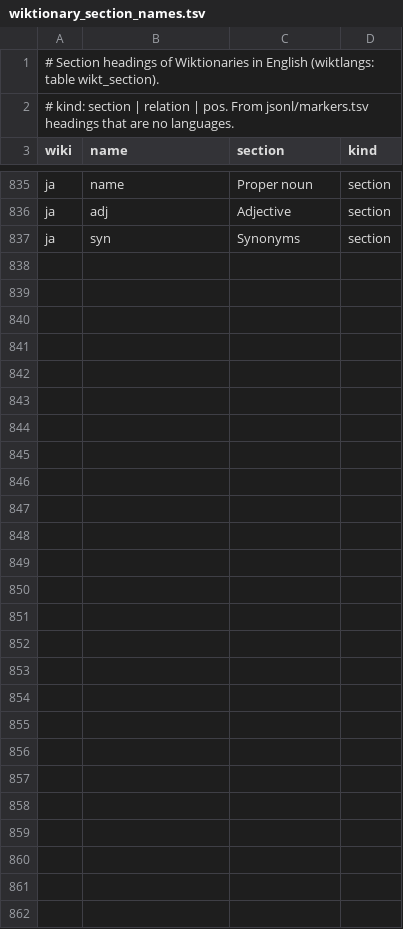
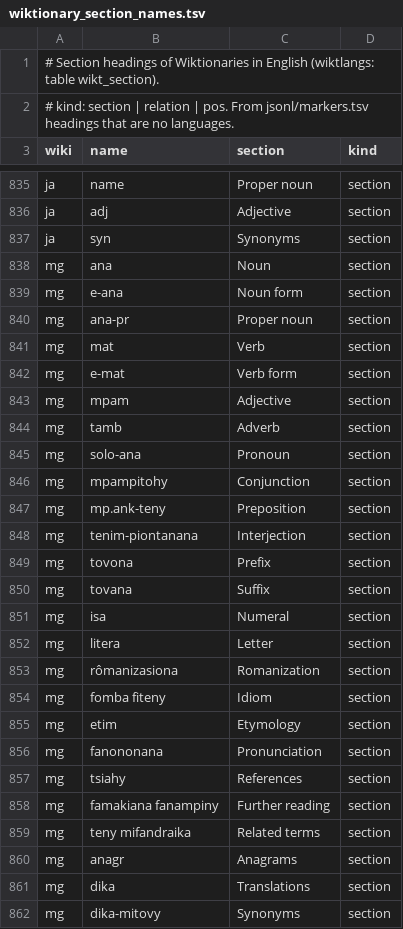
Before and after one commit to nlp-and-learning/wiktparse, a TSV file: res/wiktionary_section_names.tsv, drawn as a sheet; only a part is shown, gaps mark what is left out; the diff names each change by its address in the sheet, - before the commit and + after, or states it on an @@ line.

```diff
--- a/res/wiktionary_section_names.tsv
+++ b/res/wiktionary_section_names.tsv
+row 838: mg | ana | Noun | section
+row 839: mg | e-ana | Noun form | section
+row 840: mg | ana-pr | Proper noun | section
+row 841: mg | mat | Verb | section
+row 842: mg | e-mat | Verb form | section
+row 843: mg | mpam | Adjective | section
+row 844: mg | tamb | Adverb | section
+row 845: mg | solo-ana | Pronoun | section
+row 846: mg | mpampitohy | Conjunction | section
+row 847: mg | mp.ank-teny | Preposition | section
+row 848: mg | tenim-piontanana | Interjection | section
+row 849: mg | tovona | Prefix | section
+row 850: mg | tovana | Suffix | section
+row 851: mg | isa | Numeral | section
+row 852: mg | litera | Letter | section
+row 853: mg | rômanizasiona | Romanization | section
+row 854: mg | fomba fiteny | Idiom | section
+row 855: mg | etim | Etymology | section
+row 856: mg | fanononana | Pronunciation | section
+row 857: mg | tsiahy | References | section
+row 858: mg | famakiana fanampiny | Further reading | section
+row 859: mg | teny mifandraika | Related terms | section
+row 860: mg | anagr | Anagrams | section
+row 861: mg | dika | Translations | section
+row 862: mg | dika-mitovy | Synonyms | section
```
Also changed, not shown: res/wiktionary/wikis.tsv, 2 other files.
